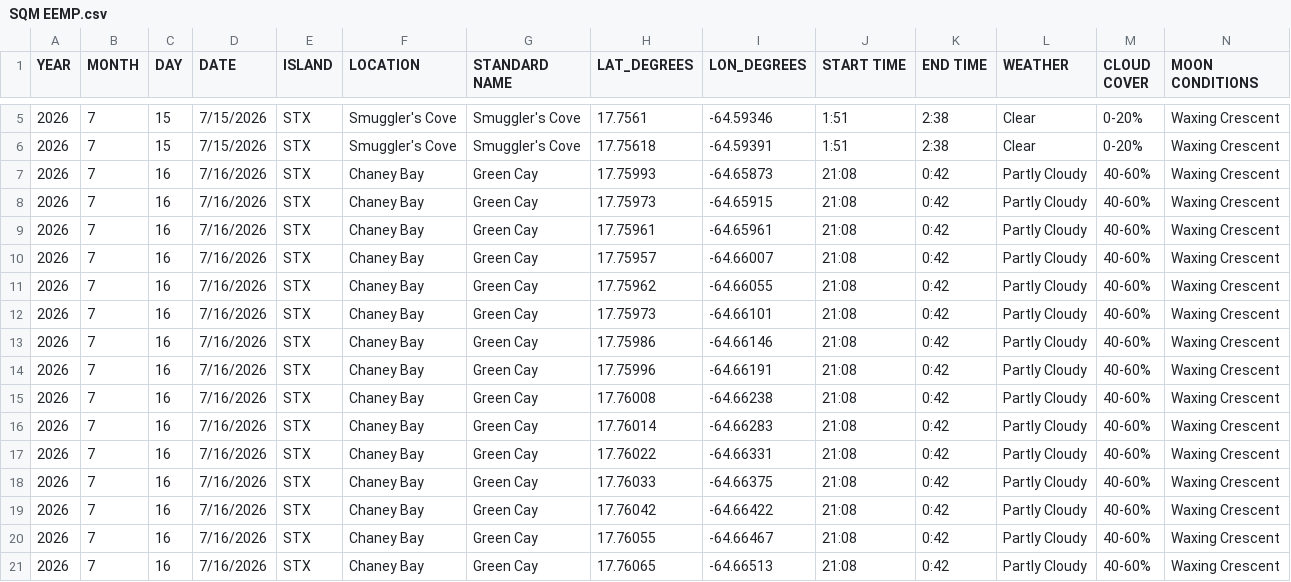
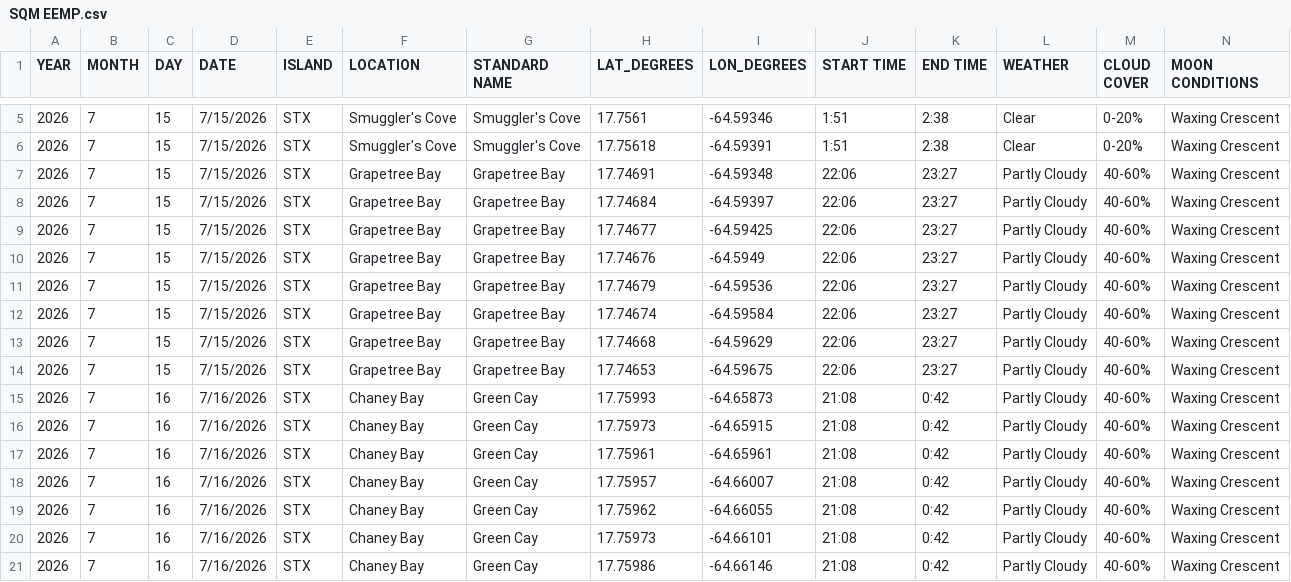
Before and after one commit to beautyinthewild/STX_ALAN, a CSV file: SQM EEMP.csv, drawn as a sheet; only a part is shown, gaps mark what is left out; the shorter side is filled out with more unchanged rows; rows hold the shown columns only; the diff names each change by its address in the sheet, - before the commit and + after, or states it on an @@ line.

```diff
--- a/SQM EEMP.csv
+++ b/SQM EEMP.csv
+row 7: 2026 | 7 | 15 | 7/15/2026 | STX | Grapetree Bay | Grapetree Bay | 17.74691 | -64.59348 | 22:06 | 23:27 | Partly Cloudy | 40-60% | Waxing Crescent
+row 8: 2026 | 7 | 15 | 7/15/2026 | STX | Grapetree Bay | Grapetree Bay | 17.74684 | -64.59397 | 22:06 | 23:27 | Partly Cloudy | 40-60% | Waxing Crescent
+row 9: 2026 | 7 | 15 | 7/15/2026 | STX | Grapetree Bay | Grapetree Bay | 17.74677 | -64.59425 | 22:06 | 23:27 | Partly Cloudy | 40-60% | Waxing Crescent
+row 10: 2026 | 7 | 15 | 7/15/2026 | STX | Grapetree Bay | Grapetree Bay | 17.74676 | -64.5949 | 22:06 | 23:27 | Partly Cloudy | 40-60% | Waxing Crescent
+row 11: 2026 | 7 | 15 | 7/15/2026 | STX | Grapetree Bay | Grapetree Bay | 17.74679 | -64.59536 | 22:06 | 23:27 | Partly Cloudy | 40-60% | Waxing Crescent
+row 12: 2026 | 7 | 15 | 7/15/2026 | STX | Grapetree Bay | Grapetree Bay | 17.74674 | -64.59584 | 22:06 | 23:27 | Partly Cloudy | 40-60% | Waxing Crescent
+row 13: 2026 | 7 | 15 | 7/15/2026 | STX | Grapetree Bay | Grapetree Bay | 17.74668 | -64.59629 | 22:06 | 23:27 | Partly Cloudy | 40-60% | Waxing Crescent
+row 14: 2026 | 7 | 15 | 7/15/2026 | STX | Grapetree Bay | Grapetree Bay | 17.74653 | -64.59675 | 22:06 | 23:27 | Partly Cloudy | 40-60% | Waxing Crescent
```
Also changed, not shown: SQM South Shore.csv, 1 other file.
